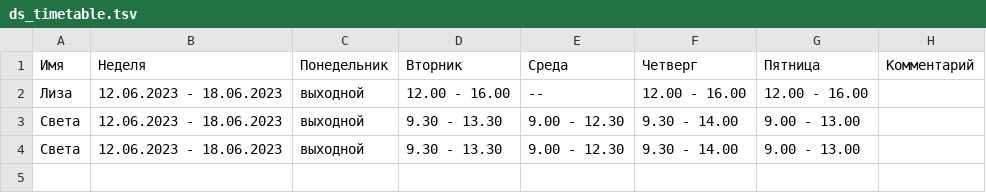
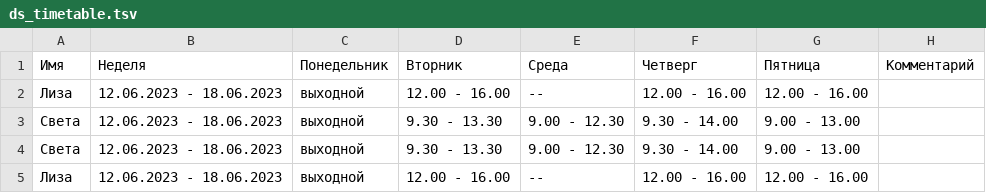
Before and after one commit to oadb-ds/timetable, a TSV file: ds_timetable.tsv, drawn as a sheet; the diff names each change by its address in the sheet, - before the commit and + after, or states it on an @@ line.

Commit message:
Update ds_timetable.tsv

```diff
--- a/ds_timetable.tsv
+++ b/ds_timetable.tsv
+row 5: Лиза | 12.06.2023 - 18.06.2023 | выходной | 12.00 - 16.00 | -- | 12.00 - 16.00 | 12.00 - 16.00
```
